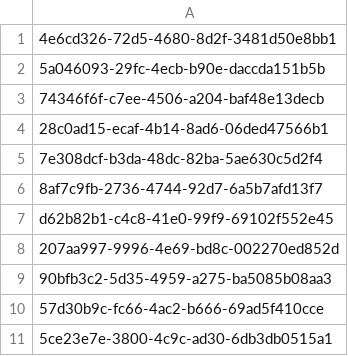
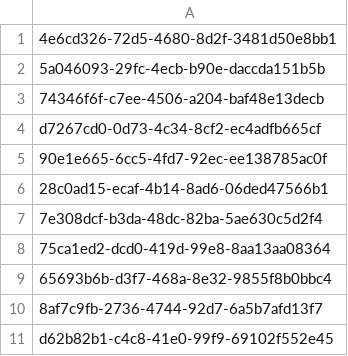
Before and after one commit to ivancamps/defi-lp-landscape, a CSV file: volatile_pool_ids.csv, drawn as a sheet; only a part is shown; the shorter side is filled out with more unchanged rows.

```diff
--- a/volatile_pool_ids.csv
+++ b/volatile_pool_ids.csv
@@ -3,4 +3,8 @@
 74346f6f-c7ee-4506-a204-baf48e13decb
+d7267cd0-0d73-4c34-8cf2-ec4adfb665cf
+90e1e665-6cc5-4fd7-92ec-ee138785ac0f
 28c0ad15-ecaf-4b14-8ad6-06ded47566b1
 7e308dcf-b3da-48dc-82ba-5ae630c5d2f4
+75ca1ed2-dcd0-419d-99e8-8aa13aa08364
+65693b6b-d3f7-468a-8e32-9855f8b0bbc4
 8af7c9fb-2736-4744-92d7-6a5b7afd13f7
```
Also changed, not shown: base_stable_comps_pool_ids.csv, eth_comps_pool_ids.csv, 5 other files.
